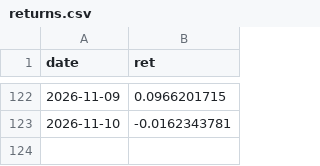
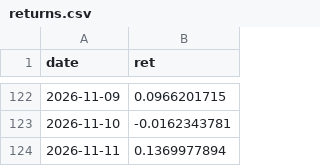
Before and after one commit to renogr/Portfolio, a CSV file: data/returns.csv, drawn as a sheet; only a part is shown, gaps mark what is left out.

```diff
--- a/data/returns.csv
+++ b/data/returns.csv
@@ -123 +123,2 @@ date,ret
 2026-11-10,-0.0162343781
+2026-11-11,0.1369977894
```
Also changed, not shown: data/benchmark.csv, data/trades.csv, 2 other files.
